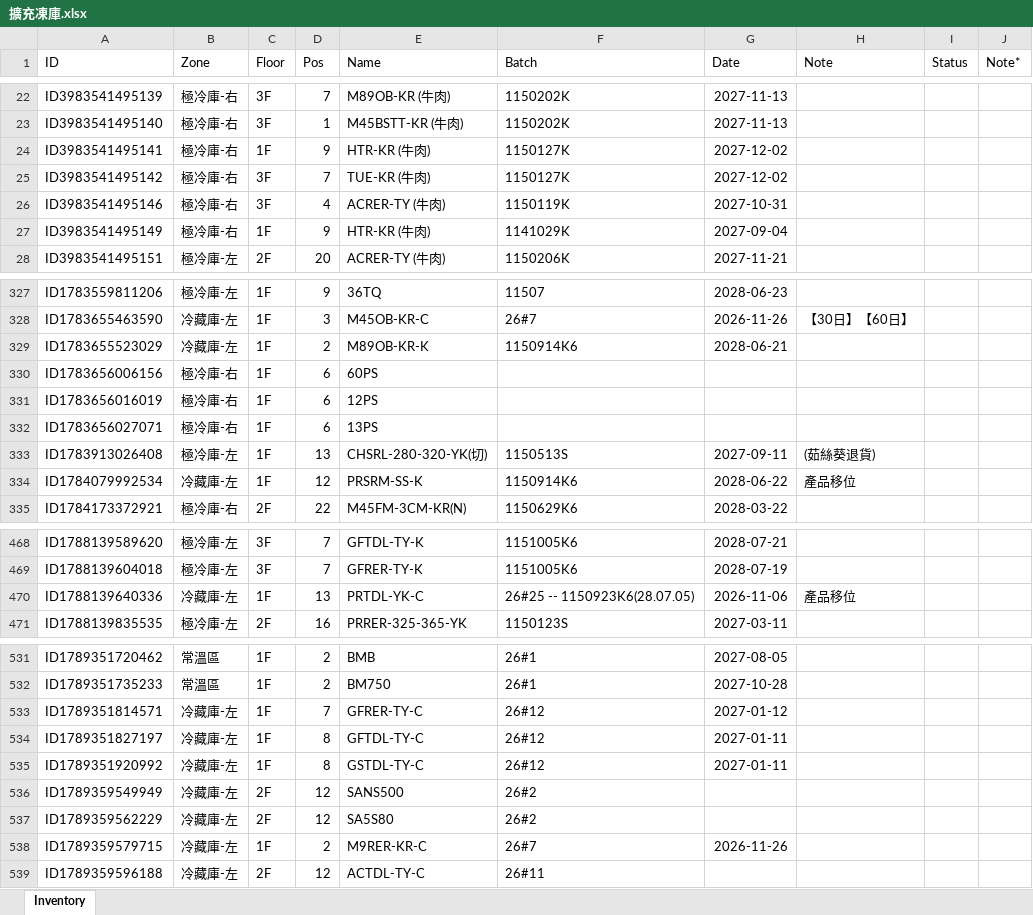
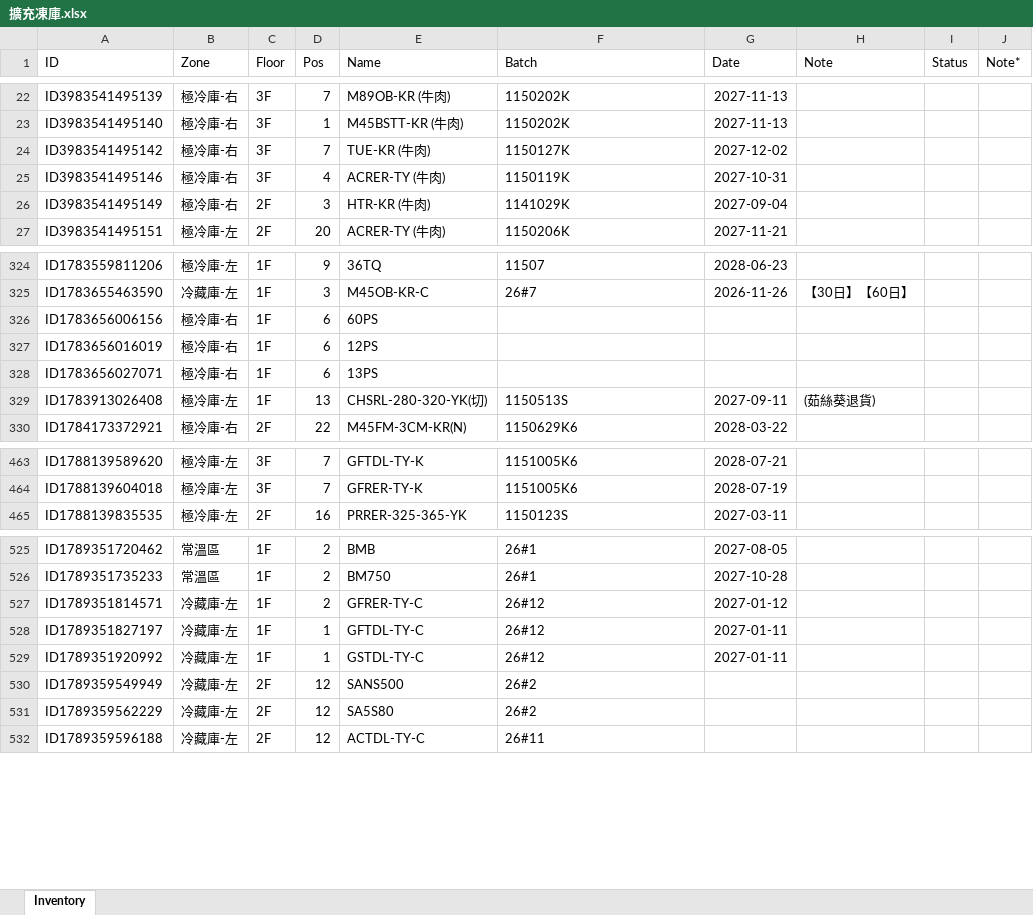
Before and after one commit to mingfonglpg-bit/-1-1, an Excel workbook: 擴充凍庫.xlsx, sheet Inventory, drawn as a sheet; only a part is shown, gaps mark what is left out; values as stored, in another font and other column widths than the file's, no borders; charts and pictures not drawn; removed rows and columns are numbered as before the commit, all else as after; the diff covers the shown part only; the diff names each change by its address in the sheet, - before the commit and + after, or states it on an @@ line.

```diff
--- a/擴充凍庫.xlsx (sheet Inventory)
+++ b/擴充凍庫.xlsx (sheet Inventory)
-row 24: ID3983541495141 | 極冷庫-右 | 1F | 9 | HTR-KR (牛肉) | 1150127K | 2027-12-02
-C26 (Floor): 1F
+C26 (Floor): 2F
-D26 (Pos): 9
+D26 (Pos): 3
-row 329: ID1783655523029 | 冷藏庫-左 | 1F | 2 | M89OB-KR-K | 1150914K6 | 2028-06-21
-row 334: ID1784079992534 | 冷藏庫-左 | 1F | 12 | PRSRM-SS-K | 1150914K6 | 2028-06-22 | 產品移位
-row 470: ID1788139640336 | 冷藏庫-左 | 1F | 13 | PRTDL-YK-C | 26#25 -- 1150923K6(28.07.05) | 2026-11-06 | 產品移位
-D527 (Pos): 7
+D527 (Pos): 2
-D528:D529 (Pos): 8
+D528:D529 (Pos): 1
-row 538: ID1789359579715 | 冷藏庫-左 | 1F | 2 | M9RER-KR-C | 26#7 | 2026-11-26
```
Also changed, not shown: 8 added rows, 4 removed rows and 26 edited cells elsewhere in this sheet.
